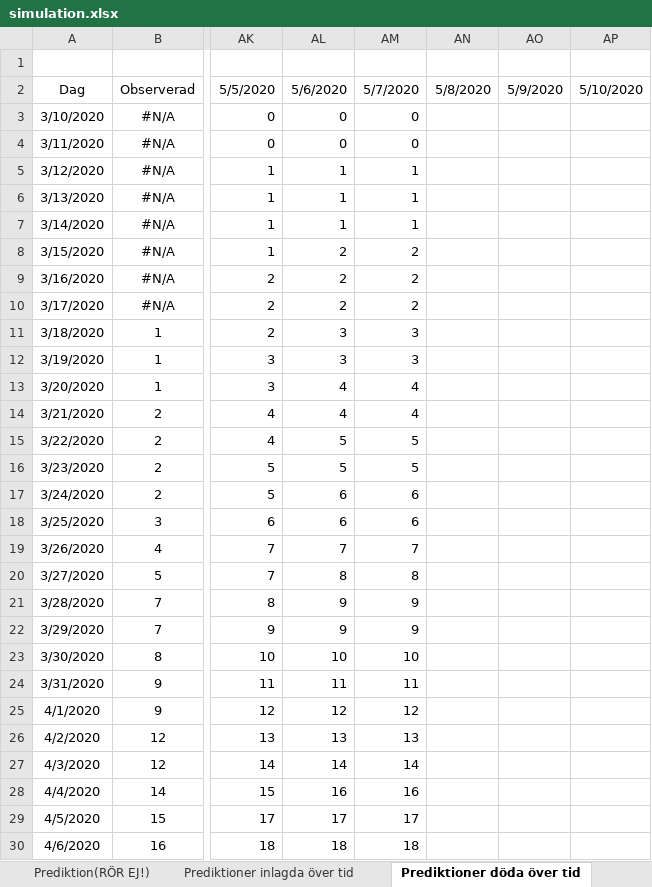
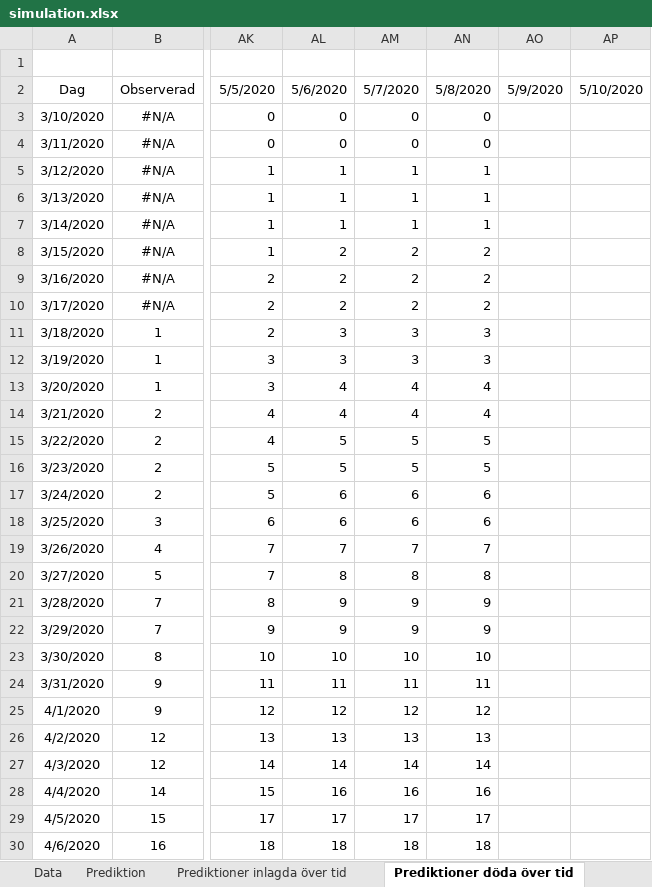
Before and after one commit to LarsAstrom/CoronaPrediction, an Excel workbook: excel_ark/simulation.xlsx, sheet Prediktioner döda över tid, drawn as a sheet; only a part is shown, gaps mark what is left out; values as stored, in another font and other column widths than the file's, no borders; the diff covers the shown part only; the diff names each change by its address in the sheet, - before the commit and + after, or states it on an @@ line.

```diff
--- a/excel_ark/simulation.xlsx (sheet Prediktioner döda över tid)
+++ b/excel_ark/simulation.xlsx (sheet Prediktioner döda över tid)
-sheet tab: Prediktion(RÖR EJ!)
+sheet tab: Prediktion
-AN3:AN4: (empty)
+AN3:AN4: 0
-AN5:AN7: (empty)
+AN5:AN7: 1
-AN8:AN10: (empty)
+AN8:AN10: 2
-AN11:AN12: (empty)
+AN11:AN12: 3
-AN13:AN14: (empty)
+AN13:AN14: 4
-AN15:AN16: (empty)
+AN15:AN16: 5
-AN17:AN18: (empty)
+AN17:AN18: 6
-AN19: (empty)
+AN19: 7
-AN20: (empty)
+AN20: 8
-AN21:AN22: (empty)
+AN21:AN22: 9
-AN23: (empty)
+AN23: 10
-AN24: (empty)
+AN24: 11
-AN25: (empty)
+AN25: 12
-AN26: (empty)
+AN26: 13
-AN27: (empty)
+AN27: 14
-AN28: (empty)
+AN28: 16
-AN29: (empty)
+AN29: 17
-AN30: (empty)
+AN30: 18
```
Also changed, not shown: 339 edited cells elsewhere in this sheet, sheet Resultat prediktioner över tid, sheet Prediktioner inlagda över tid, sheet Data, sheet Prediktion, other sheet tabs, formulas that keep their value, charts or pictures, 7 other files.
